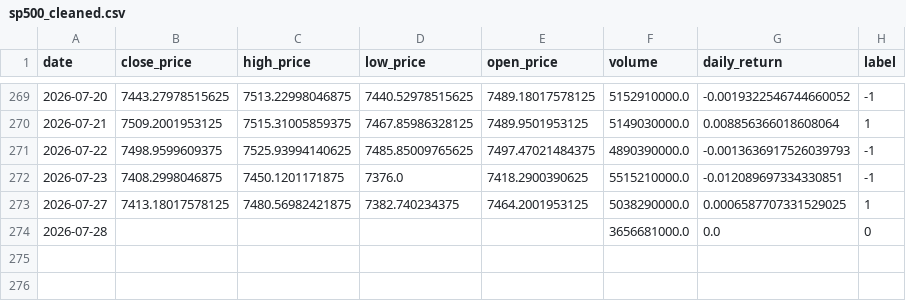
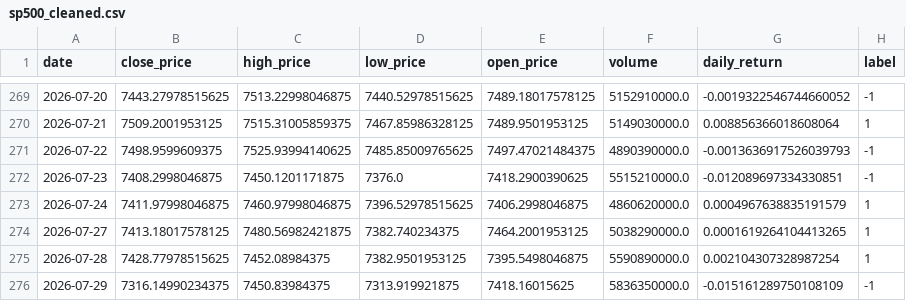
Before and after one commit to crndogan/stock-news-prediction, a CSV file: notebooks/sp500_cleaned.csv, drawn as a sheet; only a part is shown, gaps mark what is left out.

```diff
--- a/notebooks/sp500_cleaned.csv
+++ b/notebooks/sp500_cleaned.csv
@@ -272,3 +272,5 @@ date,close_price,high_price,low_price,open_price,volume,daily_return,label
 2026-07-23,7408.2998046875,7450.1201171875,7376.0,7418.2900390625,5515210000.0,-0.012089697334330851,-1
-2026-07-27,7413.18017578125,7480.56982421875,7382.740234375,7464.2001953125,5038290000.0,0.0006587707331529025,1
-2026-07-28,,,,,3656681000.0,0.0,0
+2026-07-24,7411.97998046875,7460.97998046875,7396.52978515625,7406.2998046875,4860620000.0,0.0004967638835191579,1
+2026-07-27,7413.18017578125,7480.56982421875,7382.740234375,7464.2001953125,5038290000.0,0.0001619264104413265,1
+2026-07-28,7428.77978515625,7452.08984375,7382.9501953125,7395.5498046875,5590890000.0,0.002104307328987254,1
+2026-07-29,7316.14990234375,7450.83984375,7313.919921875,7418.16015625,5836350000.0,-0.015161289750108109,-1
```
Also changed, not shown: notebooks/metrics.csv, notebooks/sp500_full_MASTER.csv, 4 other files.
